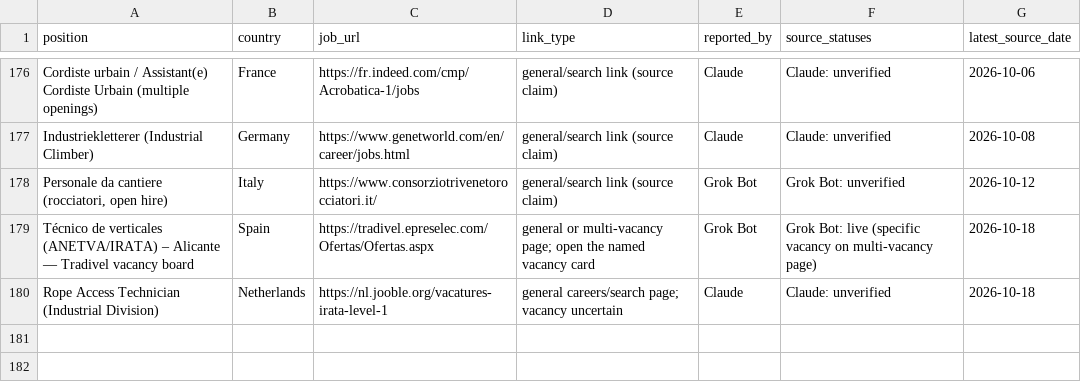
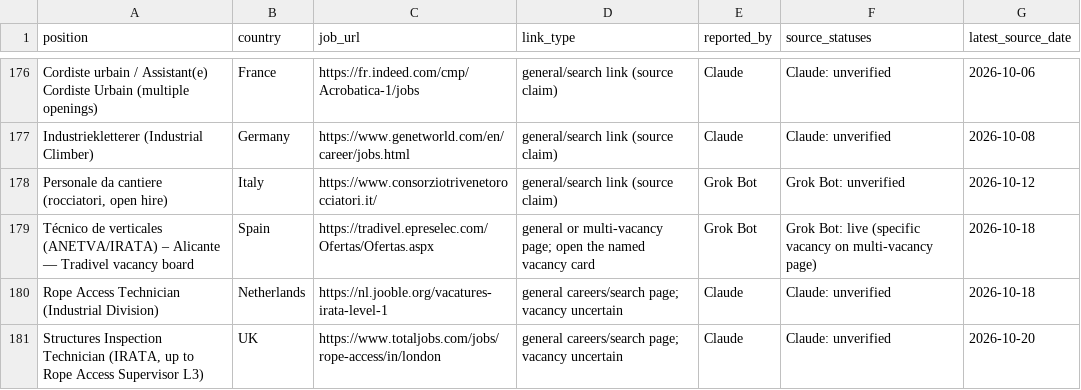
Before and after one commit to duvida13/Combined-Rope-Access-Job-Findings, a CSV file: review-links.csv, drawn as a sheet; only a part is shown, gaps mark what is left out.

```diff
--- a/review-links.csv
+++ b/review-links.csv
@@ -180 +180,2 @@ Técnico de verticales (ANETVA/IRATA) – Alicante — Tradivel vacancy board,Sp
 Rope Access Technician (Industrial Division),Netherlands,https://nl.jooble.org/vacatures-irata-level-1,general careers/search page; vacancy uncertain,Claude,Claude: unverified,2026-10-18
+"Structures Inspection Technician (IRATA, up to Rope Access Supervisor L3)",UK,https://www.totaljobs.com/jobs/rope-access/in/london,general careers/search page; vacancy uncertain,Claude,Claude: unverified,2026-10-20
```
Also changed, not shown: vacancies.csv, 9 other files.
